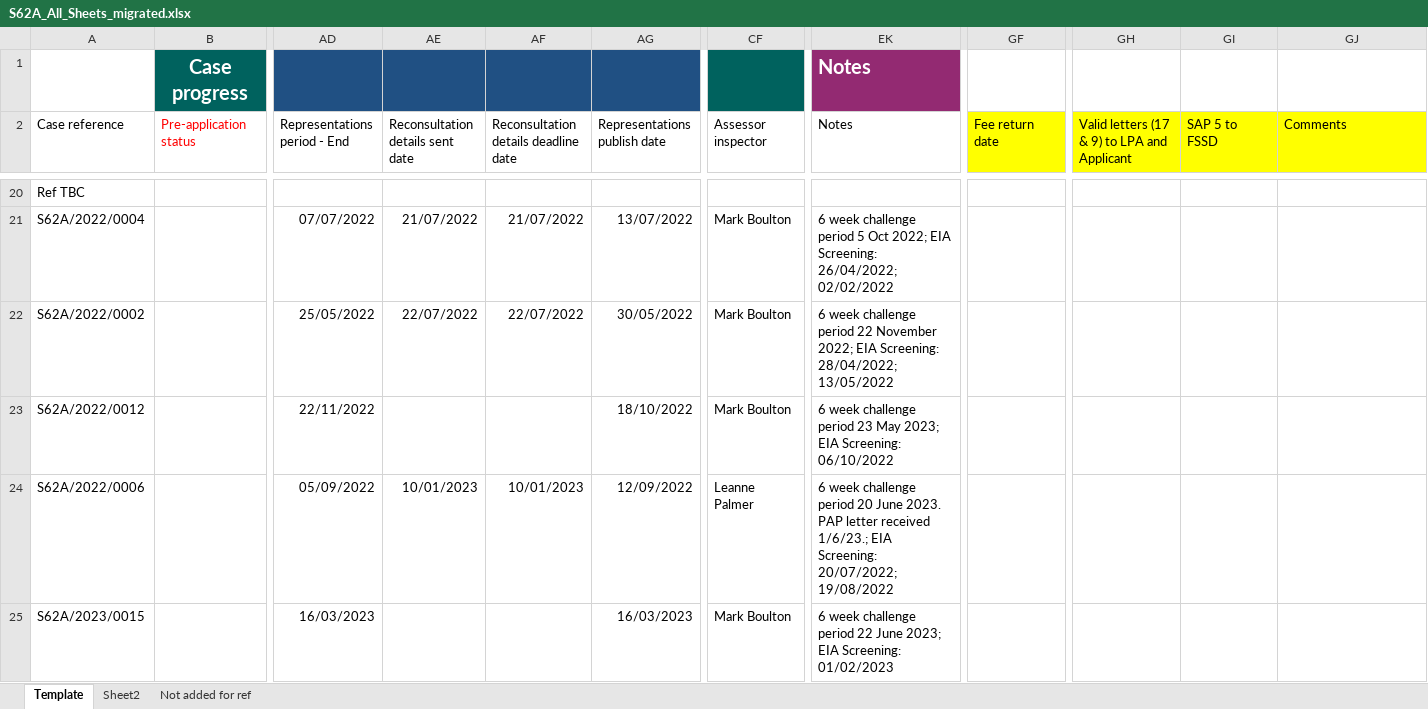
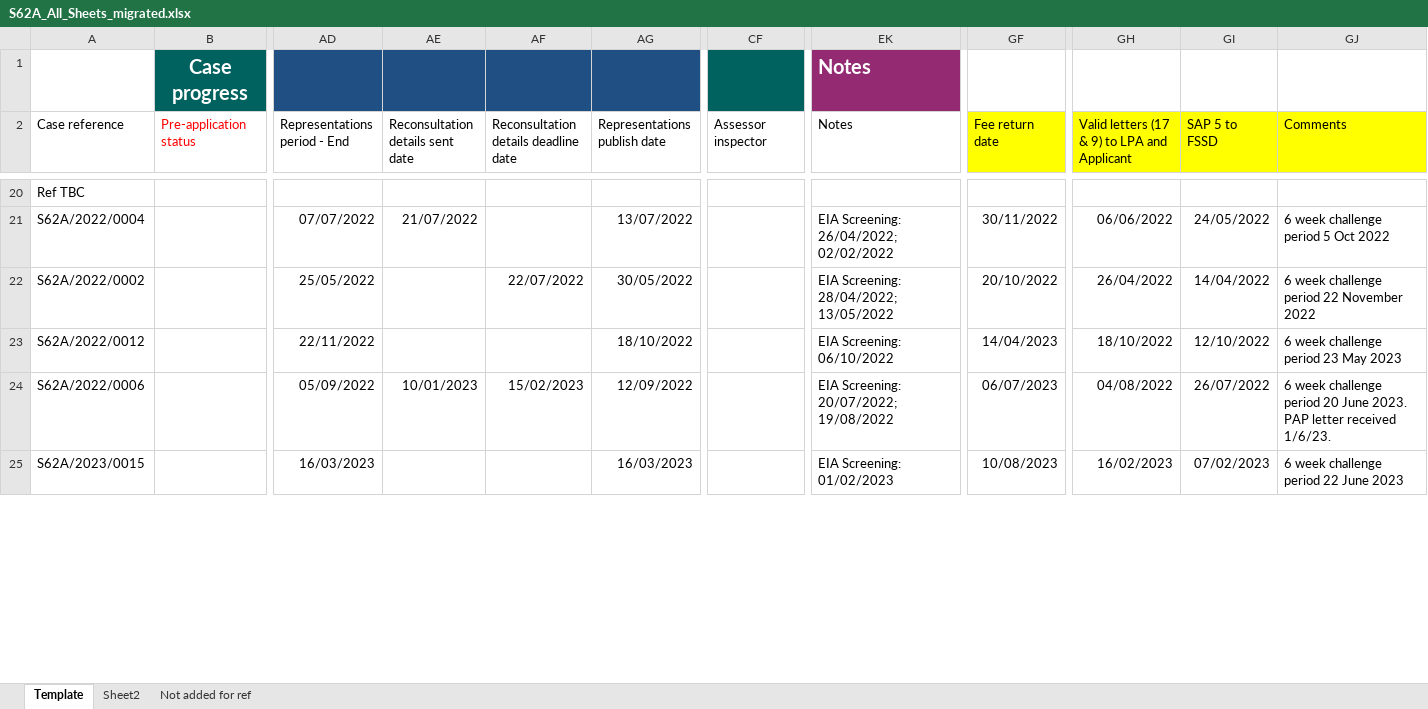
Before and after one commit to Planning-Inspectorate/odw-synapse-workspace, an Excel workbook: S62aMigration/outputs/S62A_All_Sheets_migrated.xlsx, sheet Template, drawn as a sheet; only a part is shown, gaps mark what is left out; values as stored, in another font and other column widths than the file's, no borders; the diff covers the shown part only; the diff names each change by its address in the sheet, - before the commit and + after, or states it on an @@ line.

```diff
--- a/S62aMigration/outputs/S62A_All_Sheets_migrated.xlsx (sheet Template)
+++ b/S62aMigration/outputs/S62A_All_Sheets_migrated.xlsx (sheet Template)
-AF21: 21/07/2022
+AF21: (empty)
-CF21:CF23 (Assessor inspector): Mark Boulton
+CF21:CF23 (Assessor inspector): (empty)
-EK21 (Notes): 6 week challenge period 5 Oct 2022; EIA Screening:…
+EK21 (Notes): EIA Screening:…
-GF21 (Fee return date): (empty)
+GF21 (Fee return date): 30/11/2022
-GH21: (empty)
+GH21: 06/06/2022
-GI21 (SAP 5 to FSSD): (empty)
+GI21 (SAP 5 to FSSD): 24/05/2022
-GJ21 (Comments): (empty)
+GJ21 (Comments): 6 week challenge period 5 Oct 2022
-AE22 (Reconsultation details sent date): 22/07/2022
+AE22 (Reconsultation details sent date): (empty)
-EK22 (Notes): 6 week challenge period 22 November 2022; EIA Screening:…
+EK22 (Notes): EIA Screening:…
-GF22 (Fee return date): (empty)
+GF22 (Fee return date): 20/10/2022
-GH22: (empty)
+GH22: 26/04/2022
-GI22 (SAP 5 to FSSD): (empty)
+GI22 (SAP 5 to FSSD): 14/04/2022
-GJ22 (Comments): (empty)
+GJ22 (Comments): 6 week challenge period 22 November 2022
-EK23 (Notes): 6 week challenge period 23 May 2023; EIA Screening: 06/10/2022
+EK23 (Notes): EIA Screening: 06/10/2022
-GF23 (Fee return date): (empty)
+GF23 (Fee return date): 14/04/2023
-GH23: (empty)
+GH23: 18/10/2022
-GI23 (SAP 5 to FSSD): (empty)
+GI23 (SAP 5 to FSSD): 12/10/2022
-GJ23 (Comments): (empty)
+GJ23 (Comments): 6 week challenge period 23 May 2023
-AF24: 10/01/2023
+AF24: 15/02/2023
-CF24 (Assessor inspector): Leanne Palmer
+CF24 (Assessor inspector): (empty)
-EK24 (Notes): 6 week challenge period 20 June 2023. PAP letter received 1/6/23.; EIA Screening:…
+EK24 (Notes): EIA Screening:…
-GF24 (Fee return date): (empty)
+GF24 (Fee return date): 06/07/2023
-GH24: (empty)
+GH24: 04/08/2022
-GI24 (SAP 5 to FSSD): (empty)
+GI24 (SAP 5 to FSSD): 26/07/2022
-GJ24 (Comments): (empty)
+GJ24 (Comments): 6 week challenge period 20 June 2023. PAP letter received 1/6/23.
-CF25 (Assessor inspector): Mark Boulton
+CF25 (Assessor inspector): (empty)
-EK25 (Notes): 6 week challenge period 22 June 2023; EIA Screening: 01/02/2023
+EK25 (Notes): EIA Screening: 01/02/2023
-GF25 (Fee return date): (empty)
+GF25 (Fee return date): 10/08/2023
-GH25: (empty)
+GH25: 16/02/2023
-GI25 (SAP 5 to FSSD): (empty)
+GI25 (SAP 5 to FSSD): 07/02/2023
-GJ25 (Comments): (empty)
+GJ25 (Comments): 6 week challenge period 22 June 2023
```
Also changed, not shown: 647 edited cells elsewhere in this sheet, S62aMigration/outputs/MASTER LEGACY cases S62A - final.xlsx, 4 other files.
